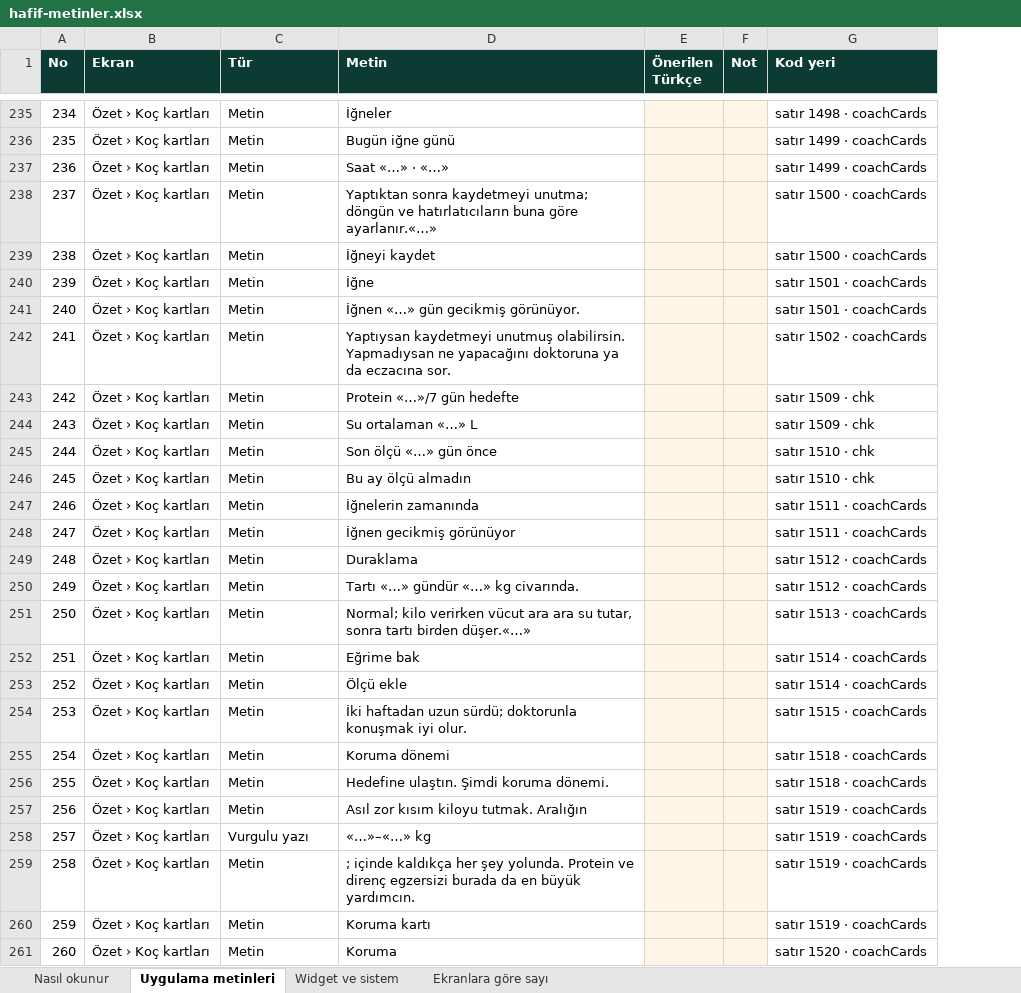
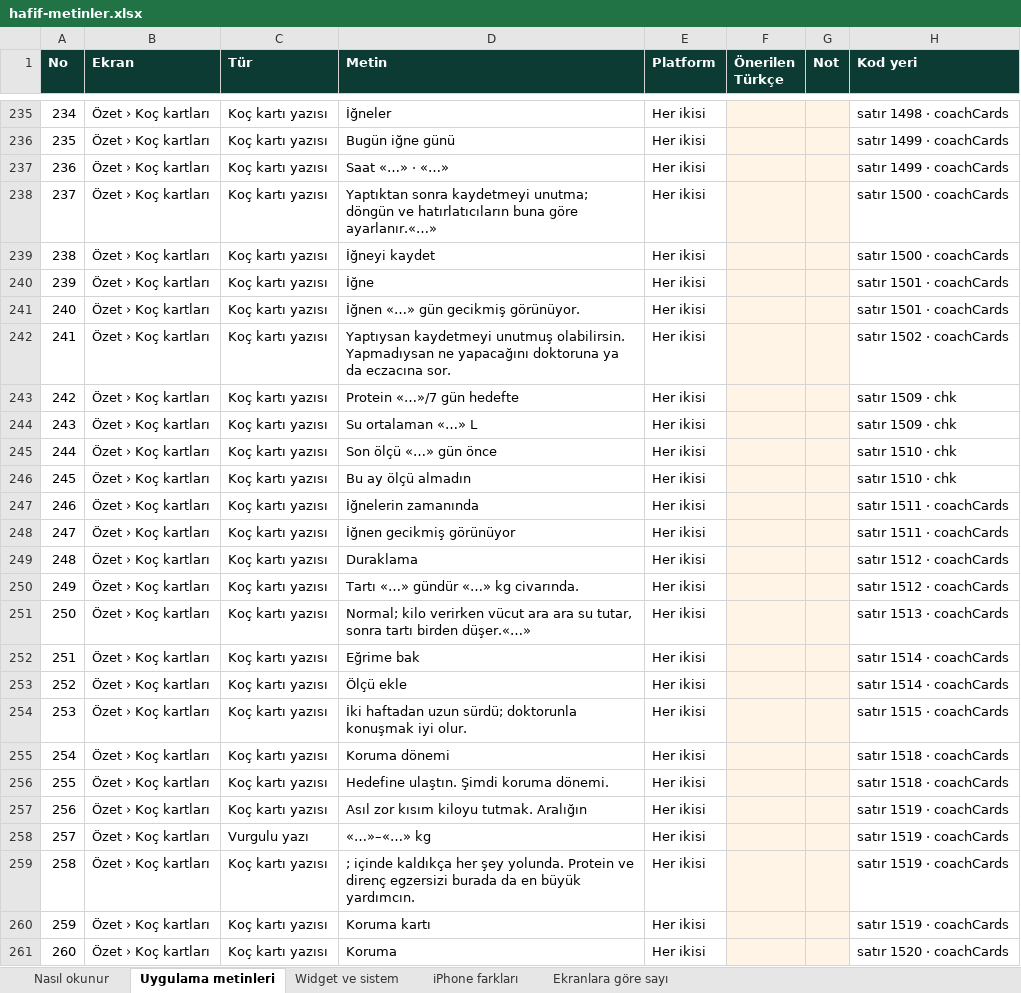
Before and after one commit to Ubektas/Hafif, an Excel workbook: dil/hafif-metinler.xlsx, sheet Uygulama metinleri, drawn as a sheet; only a part is shown, gaps mark what is left out; values as stored, in another font and other column widths than the file's, no borders; the diff covers the shown part only; the diff names each change by its address in the sheet, - before the commit and + after, or states it on an @@ line.

```diff
--- a/dil/hafif-metinler.xlsx (sheet Uygulama metinleri)
+++ b/dil/hafif-metinler.xlsx (sheet Uygulama metinleri)
+sheet tab: iPhone farkları
+column E (Platform), rows 235-261: all Her ikisi
-C235:C257 (Tür): Metin
+C235:C257 (Tür): Koç kartı yazısı
-C259:C261 (Tür): Metin
+C259:C261 (Tür): Koç kartı yazısı
```
Also changed, not shown: 16 added rows, 6 removed rows, 193 edited cells and row numbers in column A elsewhere in this sheet, sheet Widget ve sistem, sheet Nasıl okunur, sheet Ekranlara göre sayı, 5 other files.
